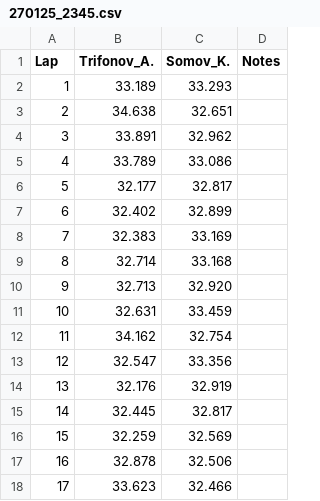
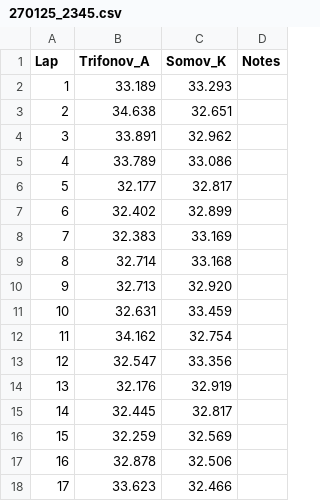
Before and after one commit to jeffscrum/hat4head, a CSV file: 270125_2345.csv, drawn as a sheet.

Commit message:
Update 270125_2345.csv

```diff
--- a/270125_2345.csv
+++ b/270125_2345.csv
@@ -1,2 +1,2 @@
-Lap,Trifonov_A.,Somov_K.,Notes
+Lap,Trifonov_A,Somov_K,Notes
 1,33.189,33.293,
```
